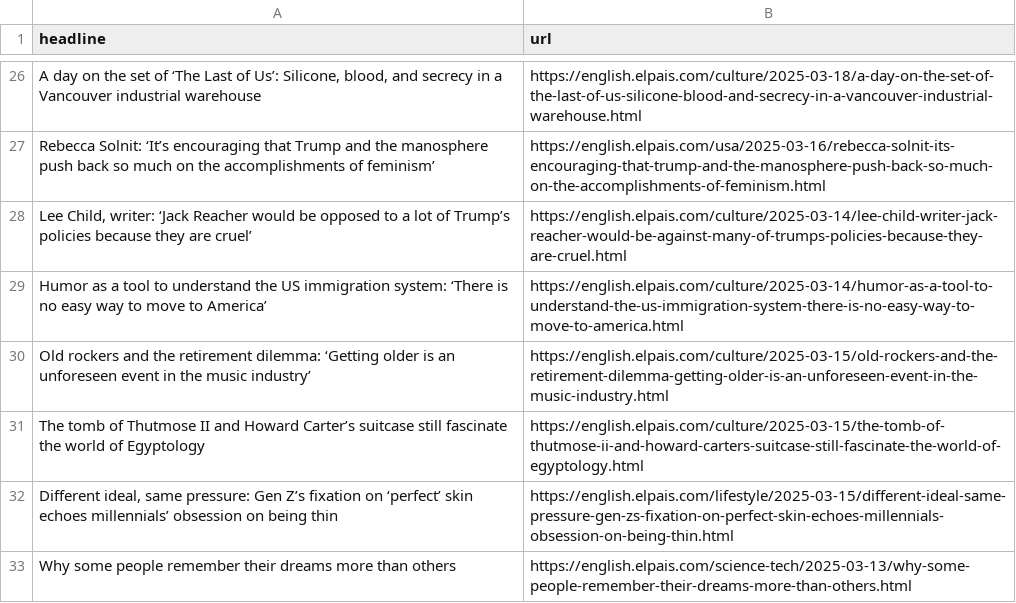
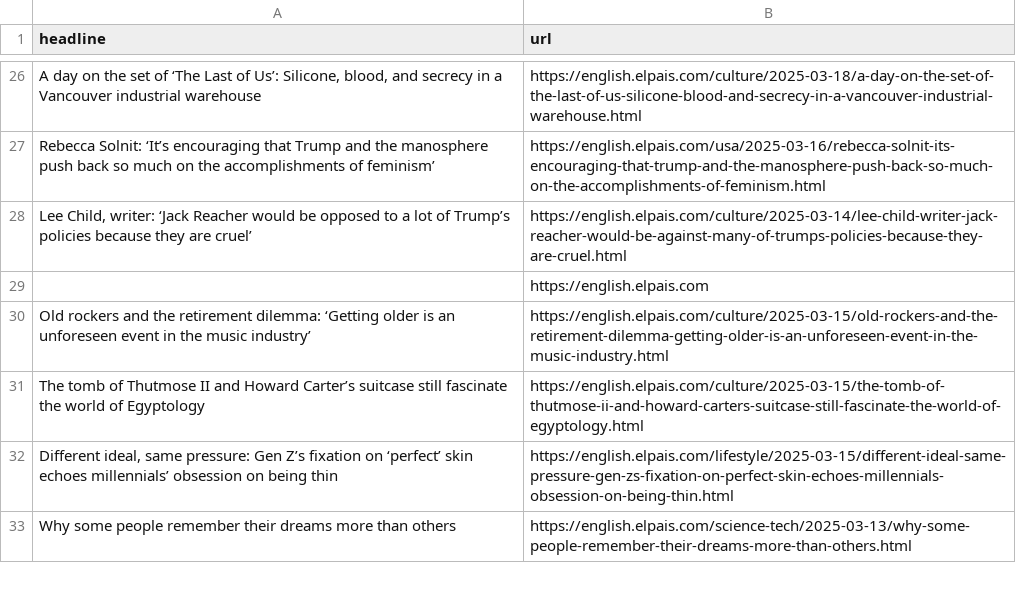
Before and after one commit to cmgsalazar/el-pais-autoscraper, a CSV file: headlines.csv, drawn as a sheet; only a part is shown, gaps mark what is left out.

```diff
--- a/headlines.csv
+++ b/headlines.csv
@@ -28,3 +28,3 @@ Rebecca Solnit: ‘It’s encouraging that Trump and the manosphere push back so
 "Lee Child, writer: ‘Jack Reacher would be opposed to a lot of Trump’s policies because they are cruel’",https://english.elpais.com/culture/2025-03-14/lee-child-writer-jack-reacher-would-be-against-many-of-trumps-policies-because-they-are-cruel.html
-Humor as a tool to understand the US immigration system: ‘There is no easy way to move to America’,https://english.elpais.com/culture/2025-03-14/humor-as-a-tool-to-understand-the-us-immigration-system-there-is-no-easy-way-to-move-to-america.html
+,https://english.elpais.com
 Old rockers and the retirement dilemma: ‘Getting older is an unforeseen event in the music industry’,https://english.elpais.com/culture/2025-03-15/old-rockers-and-the-retirement-dilemma-getting-older-is-an-unforeseen-event-in-the-music-industry.html
```
